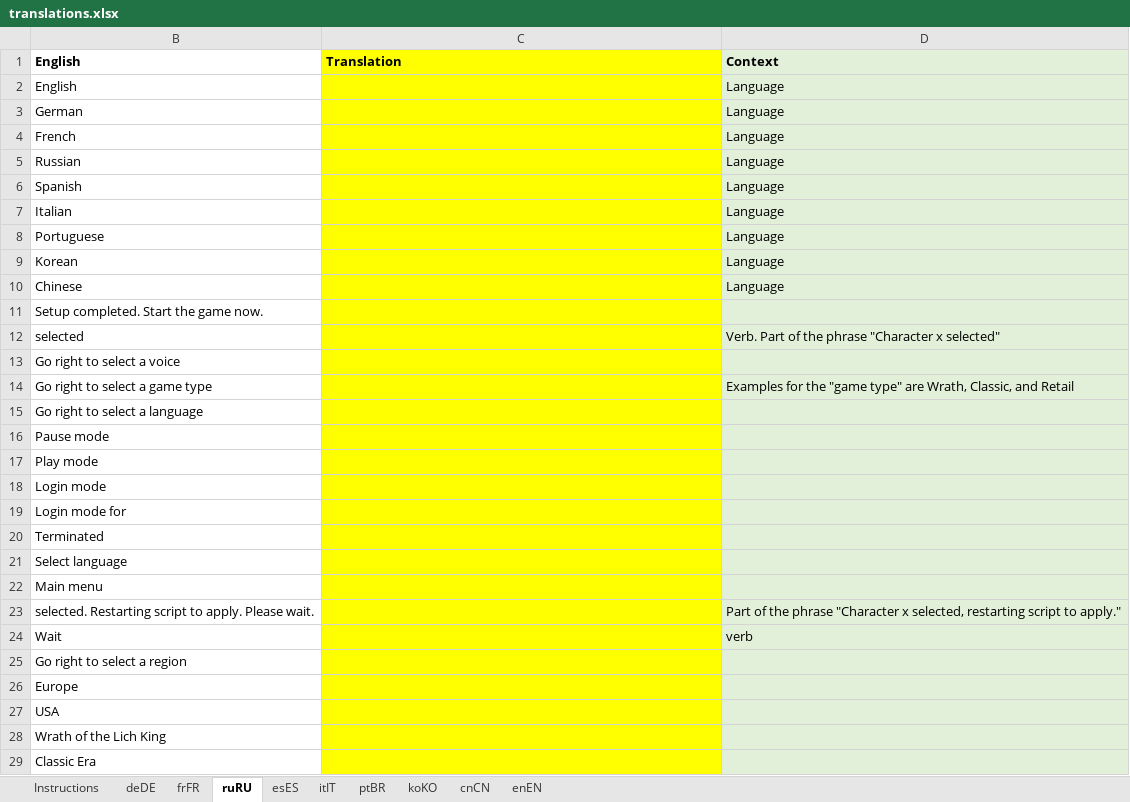
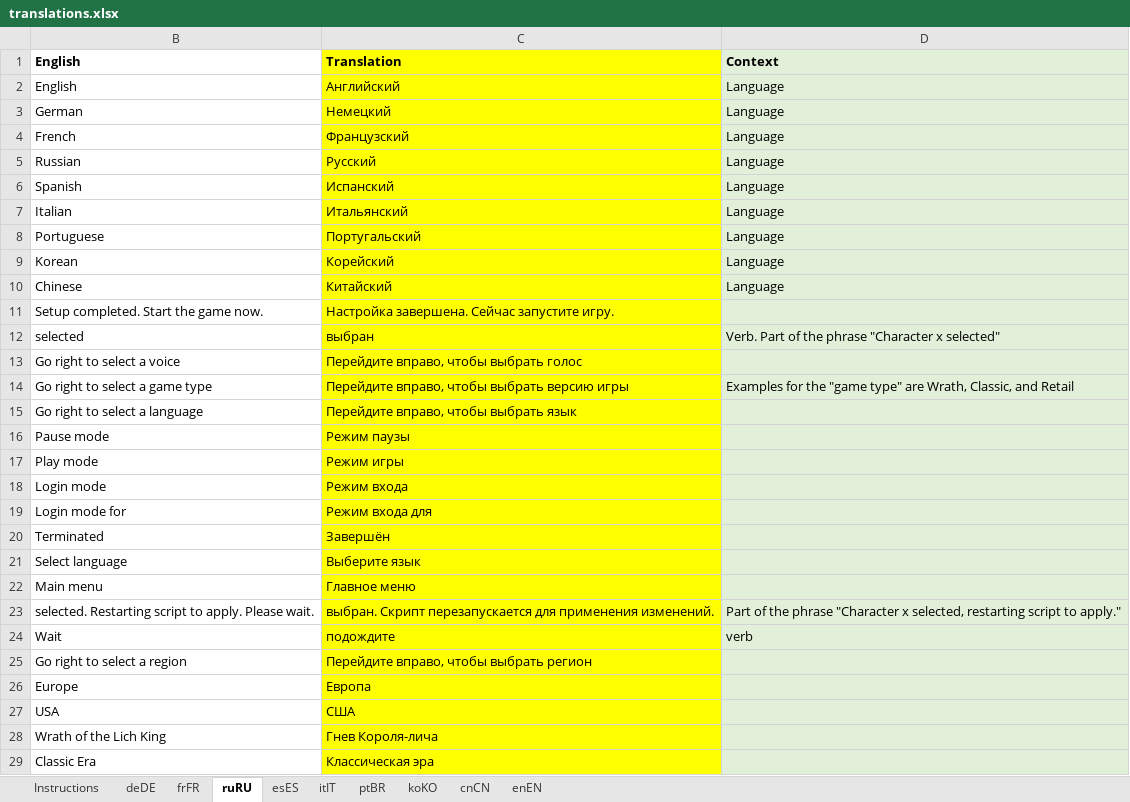
Before and after one commit to Duugu/WoW-Login-Tool, an Excel workbook: data/localization/translations.xlsx, sheet ruRU, drawn as a sheet; only a part is shown; values as stored, in another font and other column widths than the file's, no borders; the diff covers the shown part only; the diff names each change by its address in the sheet, - before the commit and + after, or states it on an @@ line.

```diff
--- a/data/localization/translations.xlsx (sheet ruRU)
+++ b/data/localization/translations.xlsx (sheet ruRU)
-C2: (empty)
+C2: Английский
-C3: (empty)
+C3: Немецкий
-C4: (empty)
+C4: Французский
-C5: (empty)
+C5: Русский
-C6: (empty)
+C6: Испанский
-C7: (empty)
+C7: Итальянский
-C8: (empty)
+C8: Португальский
-C9: (empty)
+C9: Корейский
-C10: (empty)
+C10: Китайский
-C11: (empty)
+C11: Настройка завершена. Сейчас запустите игру.
-C12: (empty)
+C12: выбран
-C13: (empty)
+C13: Перейдите вправо, чтобы выбрать голос
-C14: (empty)
+C14: Перейдите вправо, чтобы выбрать версию игры
-C15: (empty)
+C15: Перейдите вправо, чтобы выбрать язык
-C16: (empty)
+C16: Режим паузы
-C17: (empty)
+C17: Режим игры
-C18: (empty)
+C18: Режим входа
-C19: (empty)
+C19: Режим входа для
-C20: (empty)
+C20: Завершён
-C21: (empty)
+C21: Выберите язык
-C22: (empty)
+C22: Главное меню
-C23: (empty)
+C23: выбран. Скрипт перезапускается для применения изменений.
-C24: (empty)
+C24: подождите
-C25: (empty)
+C25: Перейдите вправо, чтобы выбрать регион
-C26: (empty)
+C26: Европа
-C27: (empty)
+C27: США
-C28: (empty)
+C28: Гнев Короля-лича
-C29: (empty)
+C29: Классическая эра
```
Also changed, not shown: 78 edited cells elsewhere in this sheet, 5 other files.
